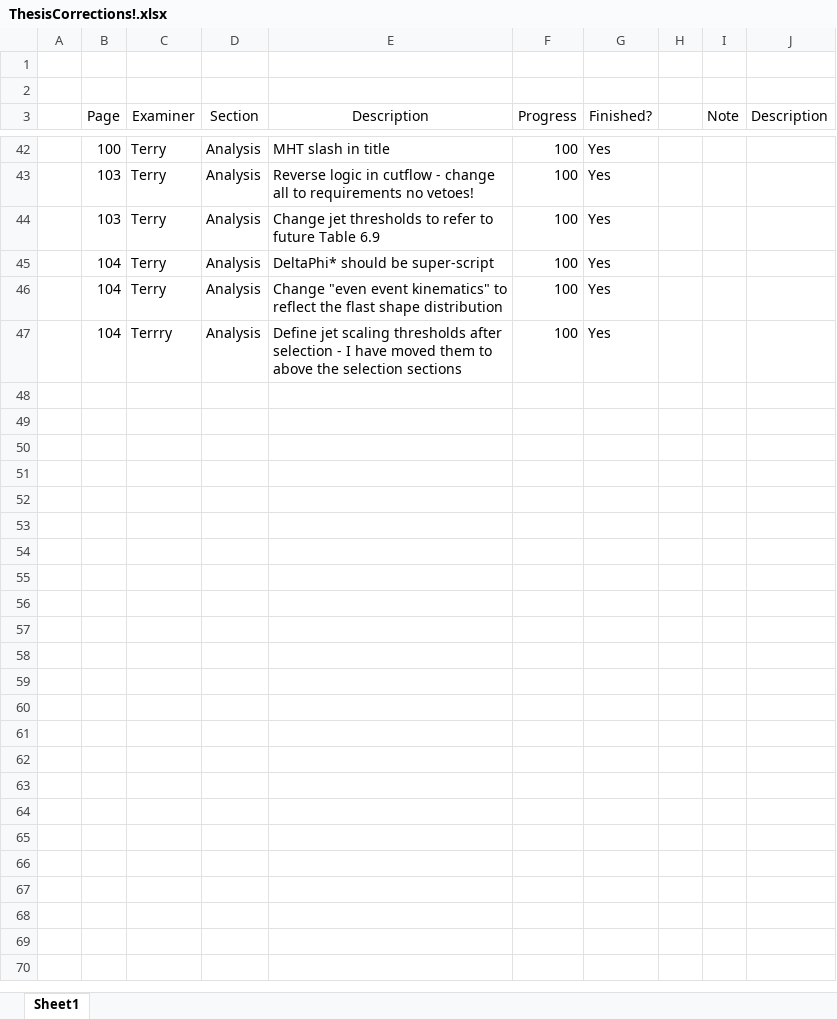
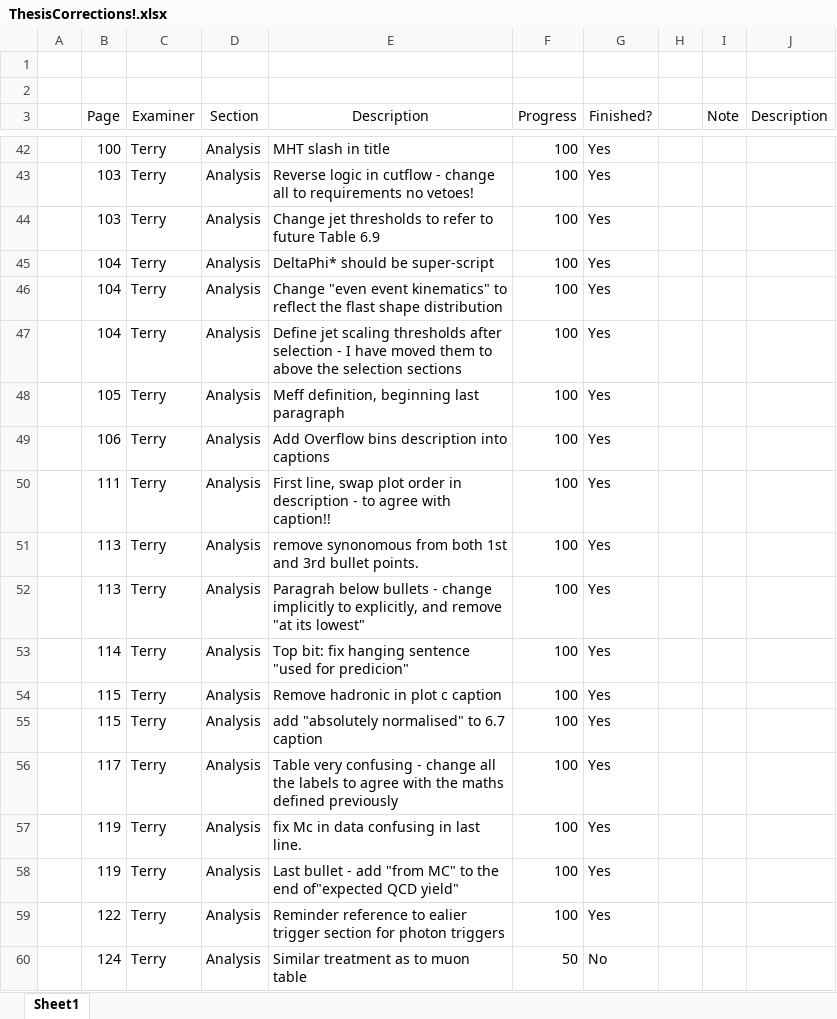
Before and after one commit to bluejelibaby/ZoesThesis, an Excel workbook: ThesisCorrections!.xlsx, sheet Sheet1, drawn as a sheet; only a part is shown, gaps mark what is left out; values as stored, in another font and other column widths than the file's, no borders; conditional formats and table styles not drawn; the diff names each change by its address in the sheet, - before the commit and + after, or states it on an @@ line.

Commit message:
ChangeTerryp124

```diff
--- a/ThesisCorrections!.xlsx (sheet Sheet1)
+++ b/ThesisCorrections!.xlsx (sheet Sheet1)
-C47 (Examiner): Terrry
+C47 (Examiner): Terry
+row 48:  | 105 | Terry | Analysis | Meff definition, beginning last paragraph | 100 | Yes
+row 49:  | 106 | Terry | Analysis | Add Overflow bins description into captions | 100 | Yes
+row 50:  | 111 | Terry | Analysis | First line, swap plot order in description - to agree with caption!! | 100 | Yes
+row 51:  | 113 | Terry | Analysis | remove synonomous from both 1st and 3rd bullet points. | 100 | Yes
+row 52:  | 113 | Terry | Analysis | Paragrah below bullets - change implicitly to explicitly, and remove "at its lowest" | 100 | Yes
+row 53:  | 114 | Terry | Analysis | Top bit: fix hanging sentence "used for predicion" | 100 | Yes
+row 54:  | 115 | Terry | Analysis | Remove hadronic in plot c caption | 100 | Yes
+row 55:  | 115 | Terry | Analysis | add "absolutely normalised" to 6.7 caption | 100 | Yes
+row 56:  | 117 | Terry | Analysis | Table very confusing - change all the labels to agree with the maths defined previously | 100 | Yes
+row 57:  | 119 | Terry | Analysis | fix Mc in data confusing in last line. | 100 | Yes
+row 58:  | 119 | Terry | Analysis | Last bullet - add "from MC" to the end of"expected QCD yield" | 100 | Yes
+row 59:  | 122 | Terry | Analysis | Reminder reference to ealier trigger section for photon triggers | 100 | Yes
+row 60:  | 124 | Terry | Analysis | Similar treatment as to muon table | 50 | No
```
Also changed, not shown: 11 other files.
